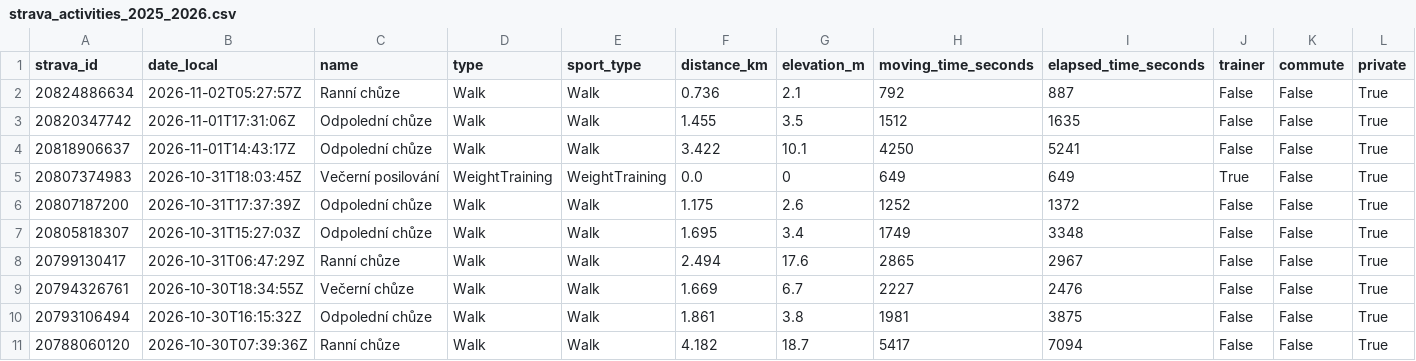
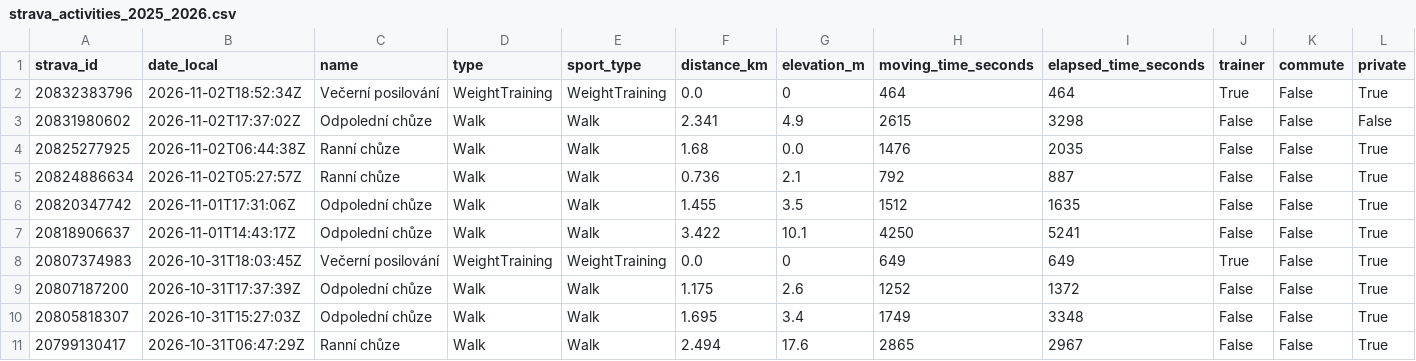
Before and after one commit to kachnazkoci/cyklo-databaze, a CSV file: data/strava_activities_2025_2026.csv, drawn as a sheet; only a part is shown; the shorter side is filled out with more unchanged rows; rows hold the shown columns only; the diff names each change by its address in the sheet, - before the commit and + after, or states it on an @@ line.

```diff
--- a/data/strava_activities_2025_2026.csv
+++ b/data/strava_activities_2025_2026.csv
+row 2: 20832383796 | 2026-11-02T18:52:34Z | Večerní posilování | WeightTraining | WeightTraining | 0.0 | 0 | 464 | 464 | True | False | True
+row 3: 20831980602 | 2026-11-02T17:37:02Z | Odpolední chůze | Walk | Walk | 2.341 | 4.9 | 2615 | 3298 | False | False | False
+row 4: 20825277925 | 2026-11-02T06:44:38Z | Ranní chůze | Walk | Walk | 1.68 | 0.0 | 1476 | 2035 | False | False | True
```
